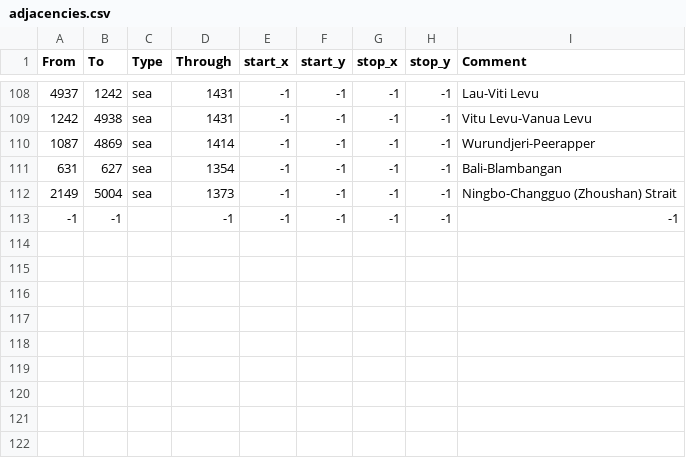
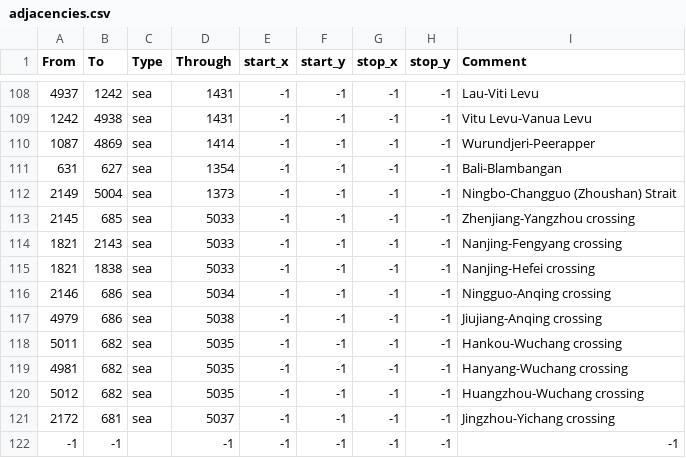
Before and after one commit to Aaronzhang11/EU4-Guangdong-Independent-Mod, a CSV file: guangdong_independent_practice/map/adjacencies.csv, drawn as a sheet; only a part is shown, gaps mark what is left out.

```diff
--- a/guangdong_independent_practice/map/adjacencies.csv
+++ b/guangdong_independent_practice/map/adjacencies.csv
@@ -112,2 +112,11 @@ From;To;Type;Through;start_x;start_y;stop_x;stop_y;Comment
 2149;5004;sea;1373;-1;-1;-1;-1;Ningbo-Changguo (Zhoushan) Strait
+2145;685;sea;5033;-1;-1;-1;-1;Zhenjiang-Yangzhou crossing
+1821;2143;sea;5033;-1;-1;-1;-1;Nanjing-Fengyang crossing
+1821;1838;sea;5033;-1;-1;-1;-1;Nanjing-Hefei crossing
+2146;686;sea;5034;-1;-1;-1;-1;Ningguo-Anqing crossing
+4979;686;sea;5038;-1;-1;-1;-1;Jiujiang-Anqing crossing
+5011;682;sea;5035;-1;-1;-1;-1;Hankou-Wuchang crossing
+4981;682;sea;5035;-1;-1;-1;-1;Hanyang-Wuchang crossing
+5012;682;sea;5035;-1;-1;-1;-1;Huangzhou-Wuchang crossing
+2172;681;sea;5037;-1;-1;-1;-1;Jingzhou-Yichang crossing
 -1;-1;;-1;-1;-1;-1;-1;-1;
```
Also changed, not shown: docs/map/china_province_split_registry.csv, guangdong_independent_practice/map/definition.csv, 38 other files.
